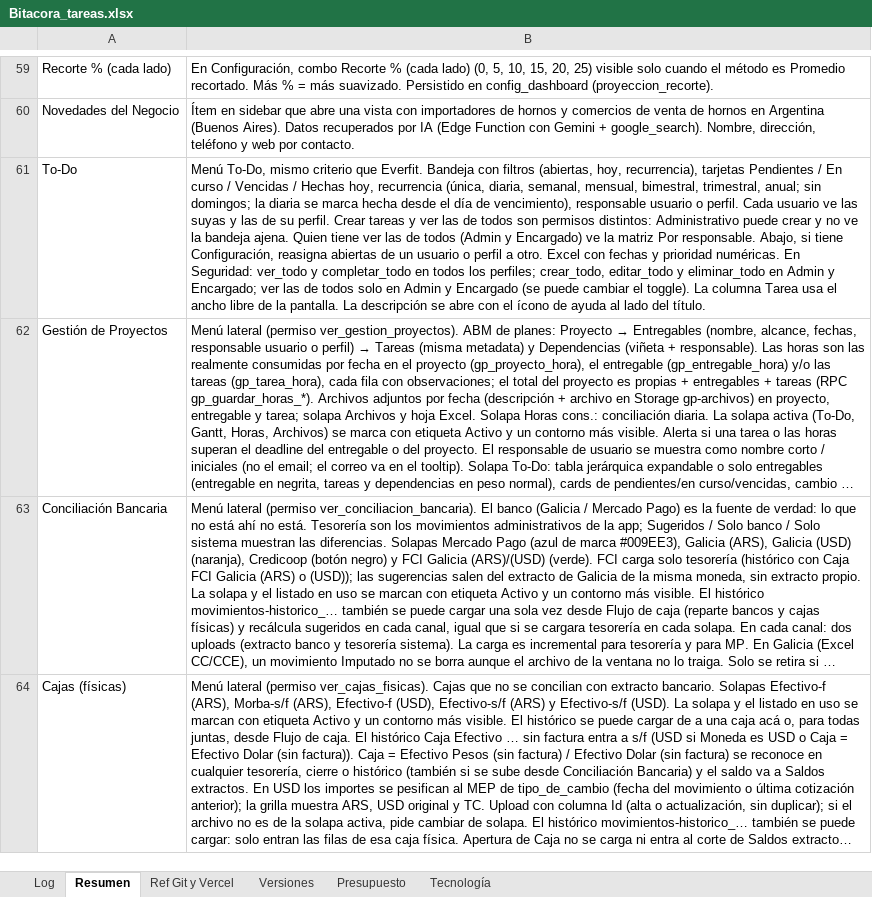
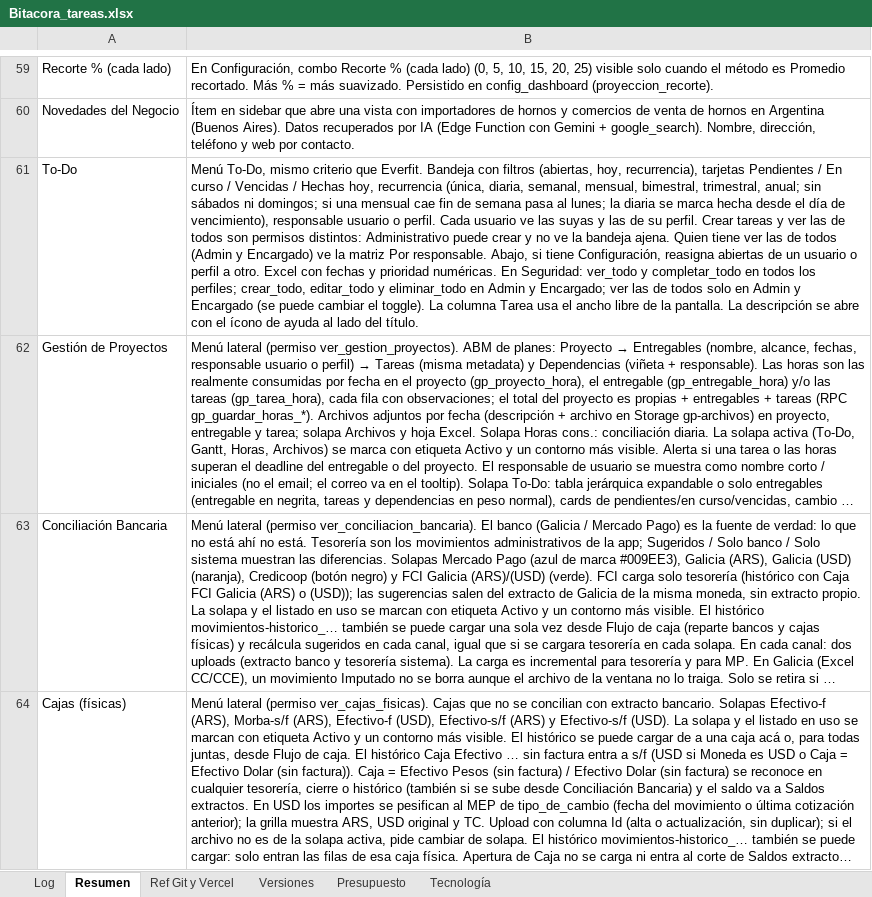
Before and after one commit to lucasbustosmartin-coder/fornitalia, an Excel workbook: Bitacora_tareas.xlsx, sheet Resumen, drawn as a sheet; only a part is shown, gaps mark what is left out; long unchanged cells end in …; values as stored, in another font and other column widths than the file's, no borders; the diff names each change by its address in the sheet, - before the commit and + after, or states it on an @@ line.

```diff
--- a/Bitacora_tareas.xlsx (sheet Resumen)
+++ b/Bitacora_tareas.xlsx (sheet Resumen)
-B61: …anual; sin domingos; la diaria…
+B61: …anual; sin sábados ni domingos; si una mensual cae fin de semana pasa al lunes; la diaria…
```
Also changed, not shown: sheet Log, sheet Versiones, sheet Presupuesto, 8 other files.
